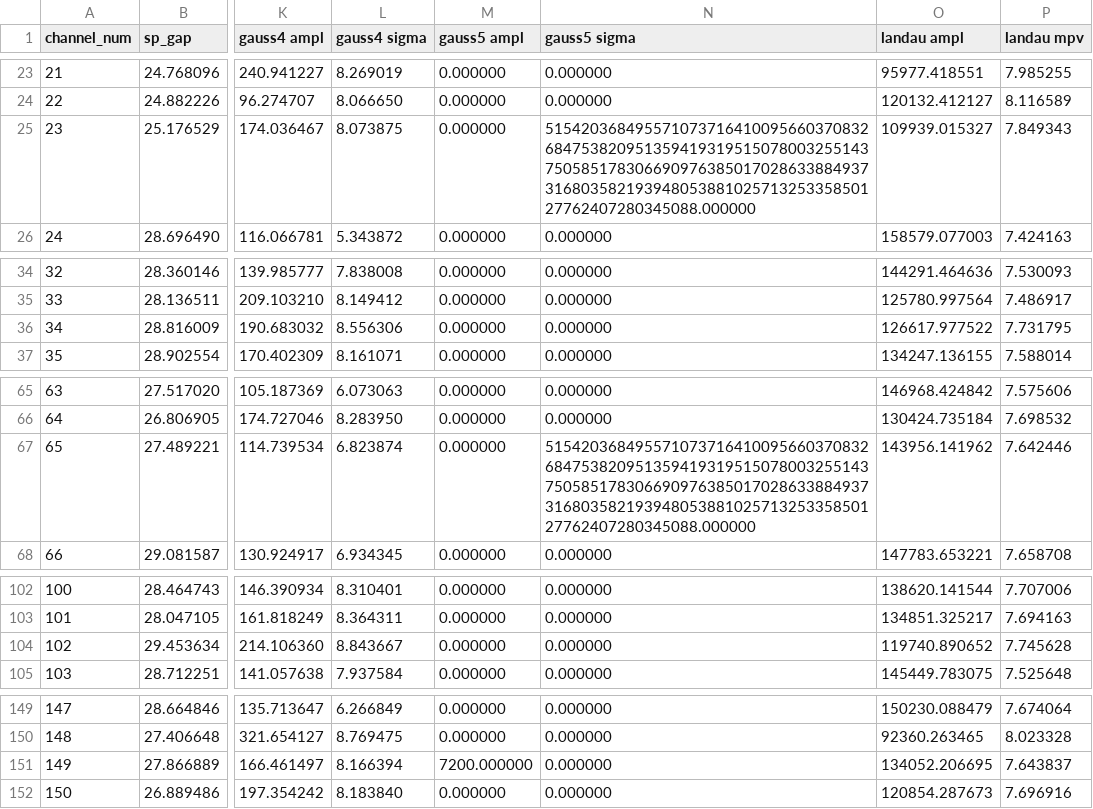
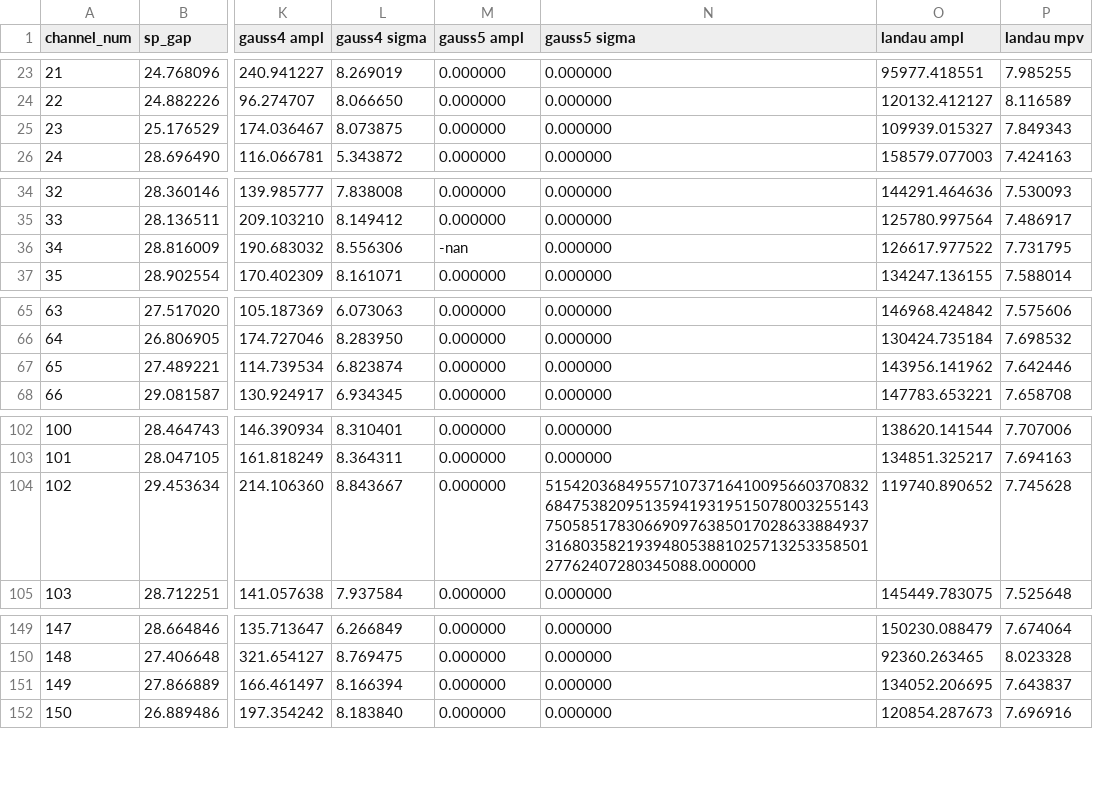
Before and after one commit to masonrh2/sphenix_cosmics, a CSV file: pixel_gap/qa_output_00015750/all_gaps.csv, drawn as a sheet; only a part is shown, gaps mark what is left out; the diff covers the shown part only; the diff names each change by its address in the sheet, - before the commit and + after, or states it on an @@ line.

Commit message:
added more parameters to csv

```diff
--- a/pixel_gap/qa_output_00015750/all_gaps.csv
+++ b/pixel_gap/qa_output_00015750/all_gaps.csv
-N25 (gauss5 sigma): 51542036849557107371641009566037083268475382095135941931951507800325514375058517830669097638501702863388493731680358219394805388102571325335850127762407280345088.000000
+N25 (gauss5 sigma): 0.000000
-M36 (gauss5 ampl): 0.000000
+M36 (gauss5 ampl): -nan
-N67 (gauss5 sigma): 51542036849557107371641009566037083268475382095135941931951507800325514375058517830669097638501702863388493731680358219394805388102571325335850127762407280345088.000000
+N67 (gauss5 sigma): 0.000000
-N104 (gauss5 sigma): 0.000000
+N104 (gauss5 sigma): 51542036849557107371641009566037083268475382095135941931951507800325514375058517830669097638501702863388493731680358219394805388102571325335850127762407280345088.000000
-M151 (gauss5 ampl): 7200.000000
+M151 (gauss5 ampl): 0.000000
```
Also changed, not shown: 3 edited cells elsewhere in this file.
